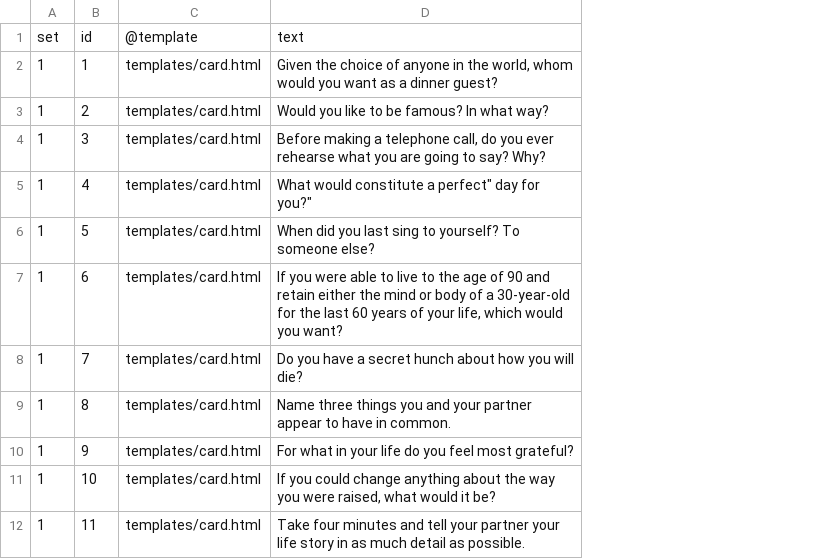
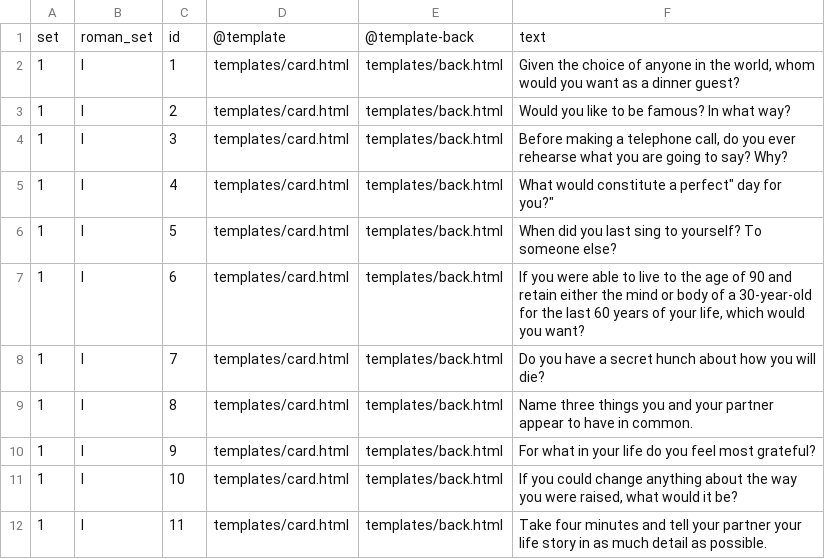
Before and after one commit to marmistrz/askhole-contrib, a CSV file: decks/interpersonal-closeness/cards.csv, drawn as a sheet; only a part is shown; the diff names each change by its address in the sheet, - before the commit and + after, or states it on an @@ line.

Commit message:
Add IC backs

```diff
--- a/decks/interpersonal-closeness/cards.csv
+++ b/decks/interpersonal-closeness/cards.csv
+column B, rows 1-12: roman_set | I | I | I | I | I | I | I | I | I | I | I
+column E, rows 1-12: @template-back | templates/back.html | templates/back.html | templates/back.html | templates/back.html | templates/back.html | templates/back.html | templates/back.html | templates/back.html | templates/back.html | templates/back.html | templates/back.html
```
Also changed, not shown: 1 other file.
